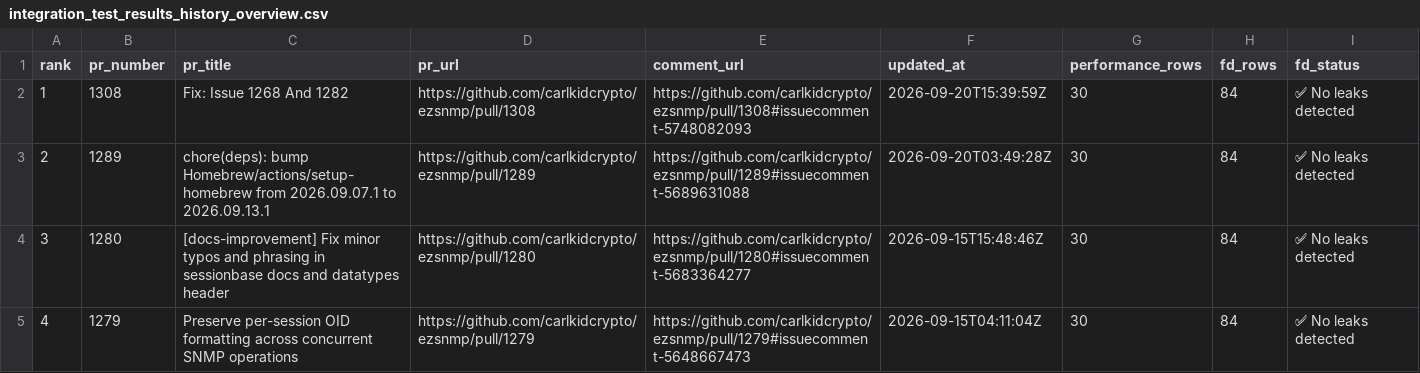
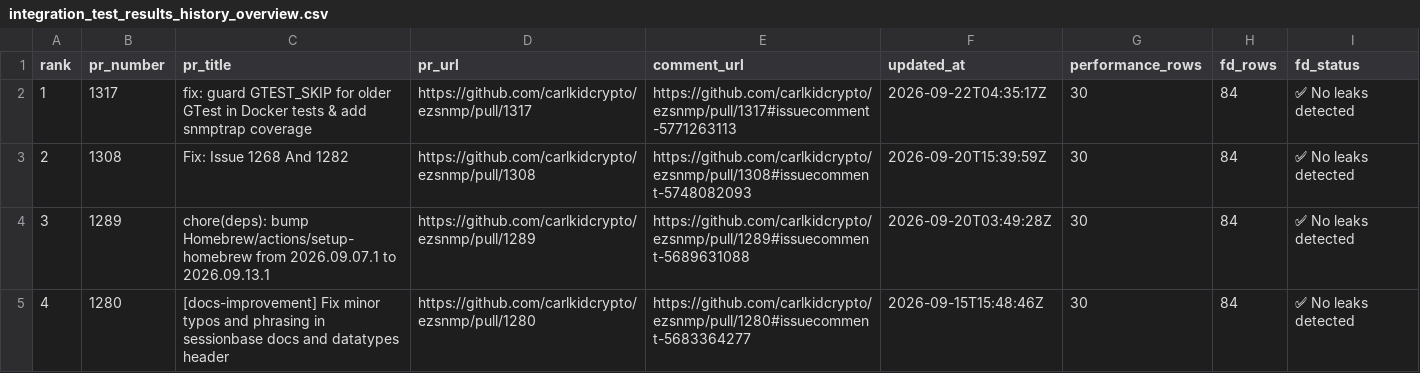
Before and after one commit to carlkidcrypto/ezsnmp, a CSV file: analysis/data/integration_test_results_history_overview.csv, drawn as a sheet; only a part is shown; the shorter side is filled out with more unchanged rows; addresses are those after the commit; the diff names each change by its address in the sheet, - before the commit and + after, or states it on an @@ line.

Commit message:
docs: update software requirements and refresh analysis dataset

```diff
--- a/analysis/data/integration_test_results_history_overview.csv
+++ b/analysis/data/integration_test_results_history_overview.csv
+row 2: 1 | 1317 | fix: guard GTEST_SKIP for older GTest in Docker tests & add snmptrap coverage | https://github.com/carlkidcrypto/ezsnmp/pull/1317 | https://github.com/carlkidcrypto/ezsnmp/pull/1317#issuecomment-5771263113 | 2026-09-22T04:35:17Z | 30 | 84 | ✅ No leaks detected
@@ column A (rank) renumbered from row 3 down @@
```
Also changed, not shown: analysis/data/integration_test_results_history_fd_summary.csv, analysis/data/integration_test_results_history_multi_process_tests_summary.csv, 7 other files.
